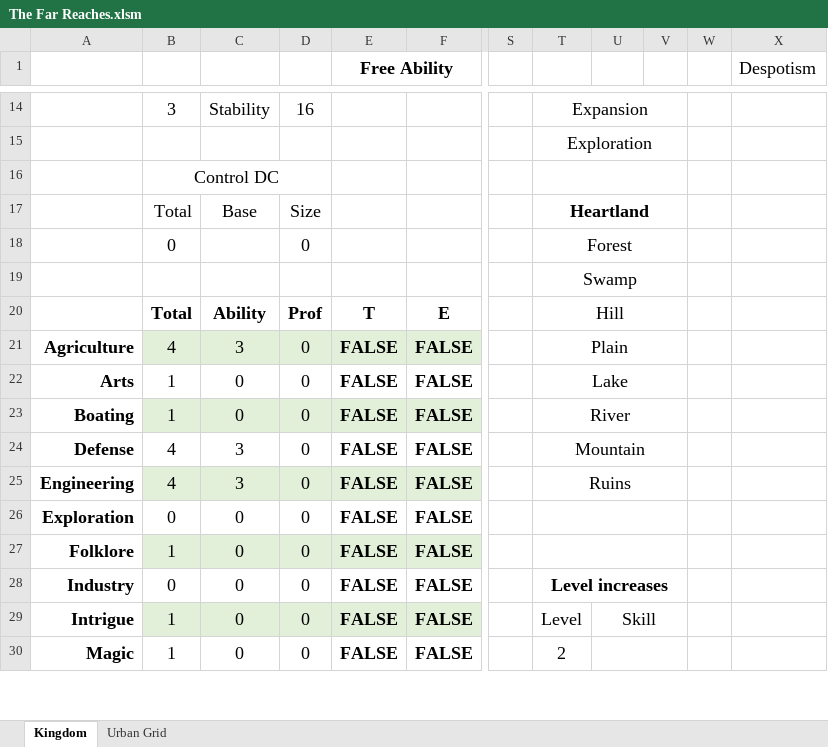
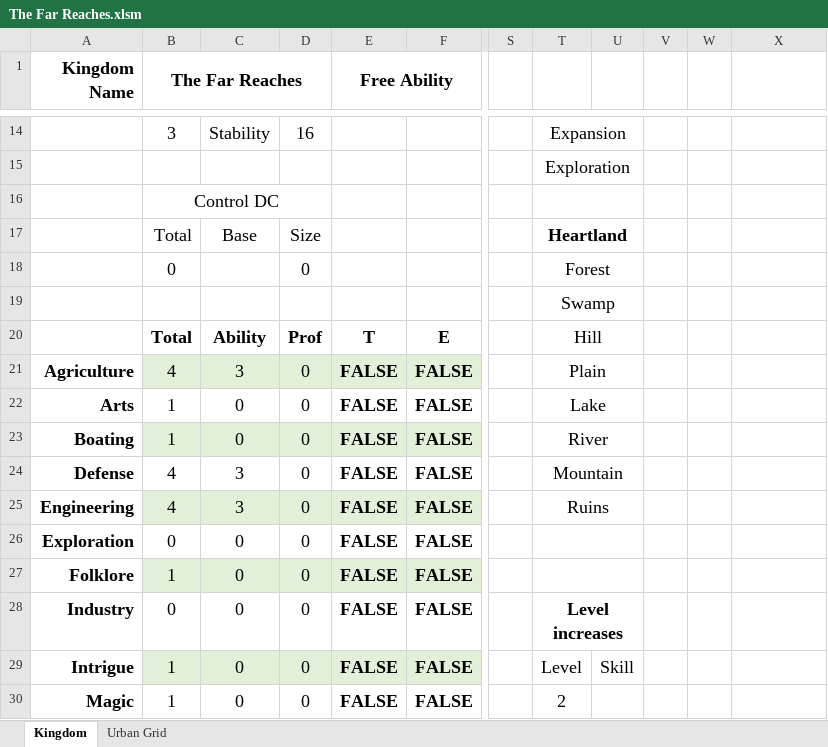
Before and after one commit to Frothbeast/PF2E, an Excel workbook: The Far Reaches.xlsm, sheet Kingdom, drawn as a sheet; only a part is shown, gaps mark what is left out; values as stored, in another font and other column widths than the file's, no borders; charts and pictures not drawn; the diff covers the shown part only; the diff names each change by its address in the sheet, - before the commit and + after, or states it on an @@ line.

```diff
--- a/The Far Reaches.xlsm (sheet Kingdom)
+++ b/The Far Reaches.xlsm (sheet Kingdom)
-A1: (empty)
+A1: Kingdom Name
-B1: (empty)
+B1: The Far Reaches
+B1:D1 merged
-X1: Despotism
+X1: (empty)
-T14:V14 merged
+T14:U14 merged
-T15:V15 merged
+T15:U15 merged
-T16:V16 merged
+T16:U16 merged
-T17:V17 merged
+T17:U17 merged
-T18:V18 merged
+T18:U18 merged
-T19:V19 merged
+T19:U19 merged
-T20:V20 merged
+T20:U20 merged
-T21:V21 merged
+T21:U21 merged
-T22:V22 merged
+T22:U22 merged
-T23:V23 merged
+T23:U23 merged
-T24:V24 merged
+T24:U24 merged
-T25:V25 merged
+T25:U25 merged
-T26:V26 merged
+T26:U26 merged
-T27:V27 merged
+T27:U27 merged
-T28:V28 merged
+T28:U28 merged
-U29:V29 merged
-U30:V30 merged
```
Also changed, not shown: 5 edited cells, cell formats and merged cells elsewhere in this sheet, charts or pictures.
